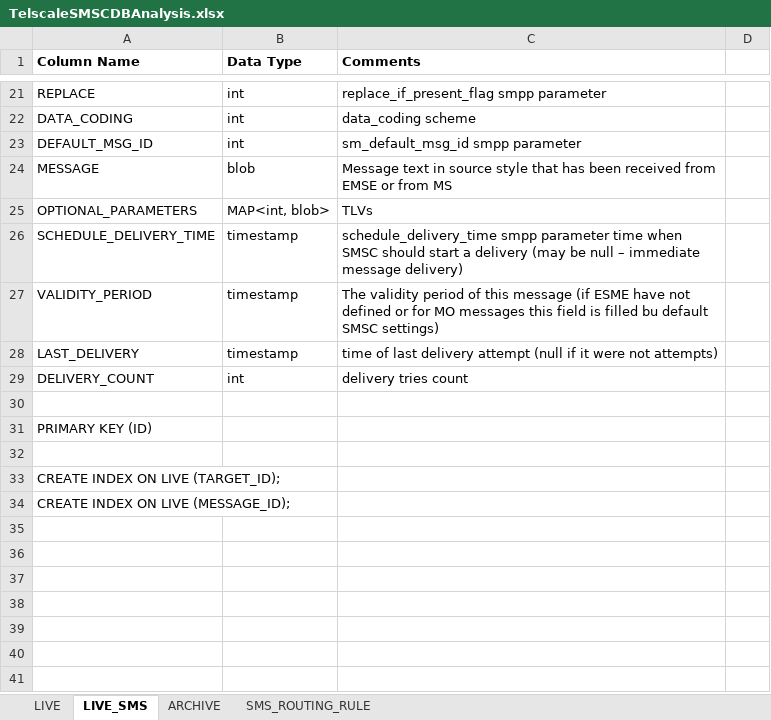
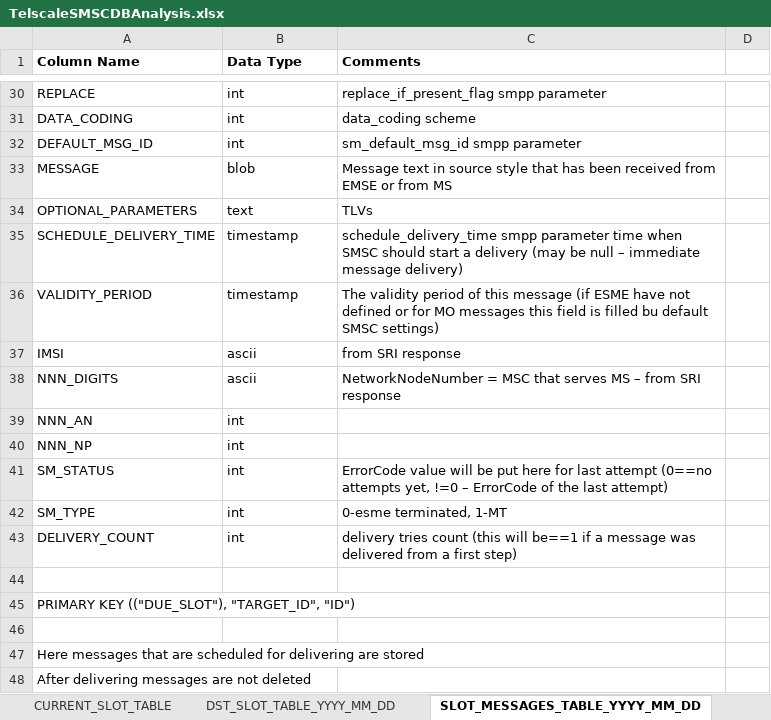
Before and after one commit to StanislawLeja/smscgateway-1, an Excel workbook: TelscaleSMSCDBAnalysis.xlsx, sheet SLOT_MESSAGES_TABLE_YYYY_MM_DD, drawn as a sheet; only a part is shown, gaps mark what is left out; values as stored, in another font and other column widths than the file's, no borders; removed rows and columns are numbered as before the commit, all else as after; the diff covers the shown part only; the diff names each change by its address in the sheet, - before the commit and + after, or states it on an @@ line.

```diff
--- a/TelscaleSMSCDBAnalysis.xlsx (sheet SLOT_MESSAGES_TABLE_YYYY_MM_DD)
+++ b/TelscaleSMSCDBAnalysis.xlsx (sheet SLOT_MESSAGES_TABLE_YYYY_MM_DD)
-sheet tab: LIVE_SMS
+sheet tab: SLOT_MESSAGES_TABLE_YYYY_MM_DD
-sheet tab: LIVE
+sheet tab: CURRENT_SLOT_TABLE
+sheet tab: DST_SLOT_TABLE_YYYY_MM_DD
-B34 (Data Type): MAP<int, blob>
+B34 (Data Type): text
-row 28: LAST_DELIVERY | timestamp | time of last delivery attempt (null if it were not attempts)
+row 37: IMSI | ascii | from SRI response
+row 38: NNN_DIGITS | ascii | NetworkNodeNumber = MSC that serves MS – from SRI response
+row 39: NNN_AN | int
+row 40: NNN_NP | int
+row 41: SM_STATUS | int | ErrorCode value will be put here for last attempt (0==no attempts yet, !=0 – ErrorCode of the last attempt)
+row 42: SM_TYPE | int | 0-esme terminated, 1-MT
-C43 (Comments): …tries count
+C43 (Comments): …tries count (this will be==1 if a message was delivered from a first step)
-A45 (Column Name): PRIMARY KEY (ID)
+A45 (Column Name): PRIMARY KEY (("DUE_SLOT"), "TARGET_ID", "ID")
-A47 (Column Name): CREATE INDEX ON LIVE (TARGET_ID);
+A47 (Column Name): Here messages that are scheduled for delivering are stored
-A48 (Column Name): CREATE INDEX ON LIVE (MESSAGE_ID);
+A48 (Column Name): After delivering messages are not deleted
```
Also changed, not shown: 9 added rows, 3 moved rows and 2 edited cells elsewhere in this sheet, sheet MESSAGES_YYYY_MM_DD, other sheet tabs, 3 other files.
